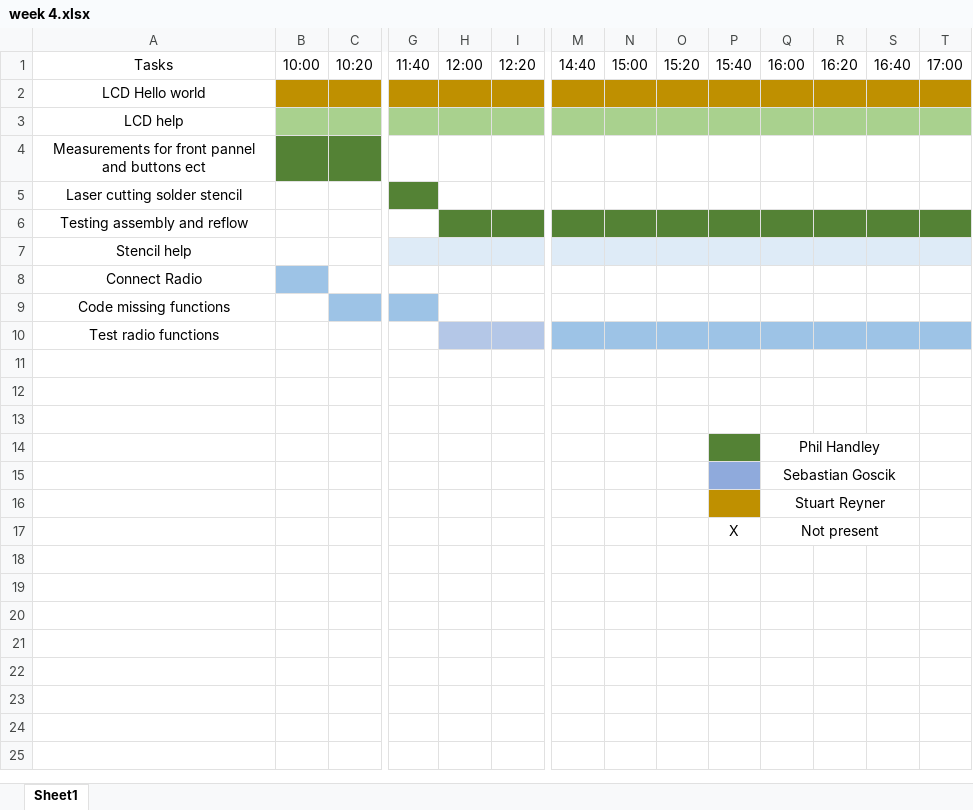
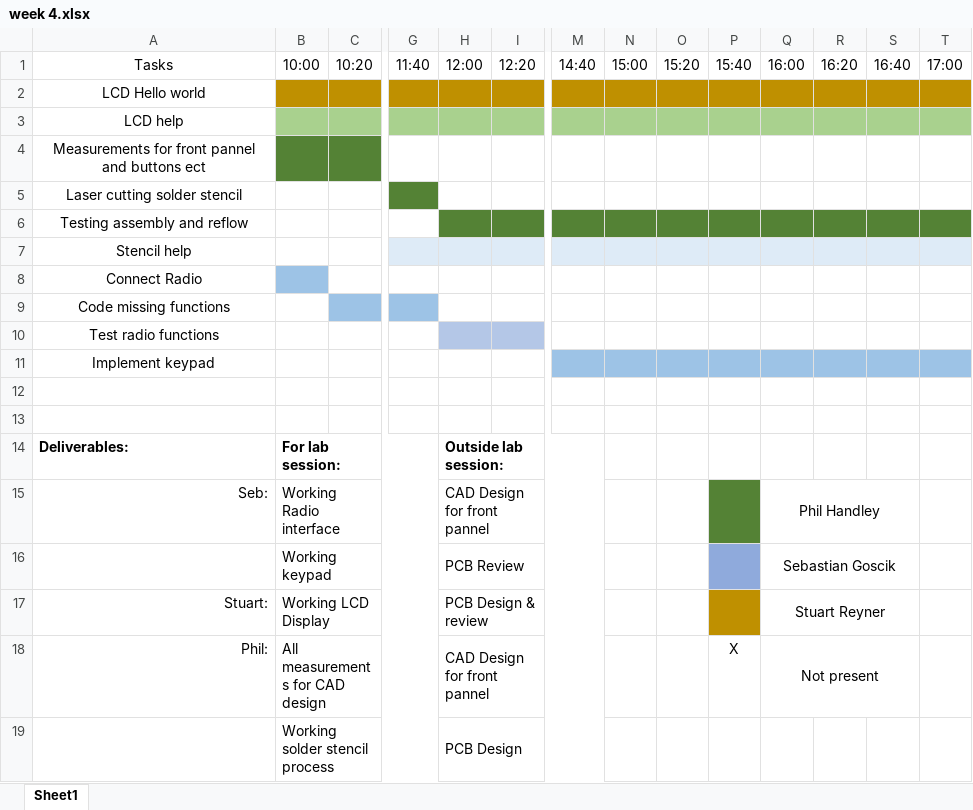
Before and after one commit to ep1cman/FM, an Excel workbook: Time plans/week 4.xlsx, sheet Sheet1, drawn as a sheet; only a part is shown, gaps mark what is left out; values as stored, in another font and other column widths than the file's, no borders; removed rows and columns are numbered as before the commit, all else as after; rows hold the shown columns only; the diff names each change by its address in the sheet, - before the commit and + after, or states it on an @@ line.

Commit message:
Updated time plan
- Added keypad task for myself
- Added deliverables

```diff
--- a/Time plans/week 4.xlsx (sheet Sheet1)
+++ b/Time plans/week 4.xlsx (sheet Sheet1)
-M10:T10 fill: #9DC3E6
+M10:T10 fill: none
+row 11: Implement keypad
-row 14: (empty)
+row 14: Deliverables: | For lab session: |  |  | Outside lab session:
+B14:G14 merged
+H14:M14 merged
-row 14:  |  |  |  |  |  |  |  |  |  | Phil Handley
-row 15:  |  |  |  |  |  |  |  |  |  | Sebastian Goscik
-row 16:  |  |  |  |  |  |  |  |  |  | Stuart Reyner
-row 17:  |  |  |  |  |  |  |  |  | X | Not present
+row 15: Seb: | Working Radio interface |  |  | CAD Design for front pannel |  |  |  |  |  | Phil Handley
+row 16:  | Working keypad |  |  | PCB Review |  |  |  |  |  | Sebastian Goscik
+row 17: Stuart: | Working LCD Display |  |  | PCB Design & review |  |  |  |  |  | Stuart Reyner
+row 18: Phil: | All measurements for CAD design |  |  | CAD Design for front pannel |  |  |  |  | X | Not present
+row 19:  | Working solder stencil process |  |  | PCB Design
```
